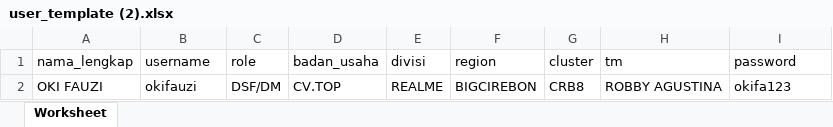
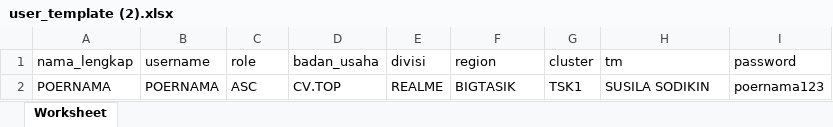
Before and after one commit to CompleteLabs/web-sam, an Excel workbook: public/import/user_template (2).xlsx, sheet Worksheet, drawn as a sheet; values as stored, in another font and other column widths than the file's, no borders; removed rows and columns are numbered as before the commit, all else as after; the diff names each change by its address in the sheet, - before the commit and + after, or states it on an @@ line.

```diff
--- a/public/import/user_template (2).xlsx (sheet Worksheet)
+++ b/public/import/user_template (2).xlsx (sheet Worksheet)
-row 2: OKI FAUZI | okifauzi | DSF/DM | CV.TOP | REALME | BIGCIREBON | CRB8 | ROBBY AGUSTINA | okifa123
+row 2: POERNAMA | POERNAMA | ASC | CV.TOP | REALME | BIGTASIK | TSK1 | SUSILA SODIKIN | poernama123
```
Also changed, not shown: public/import/outlet_template (10).xlsx, public/import/user_template (1).xlsx, 4 other files.
